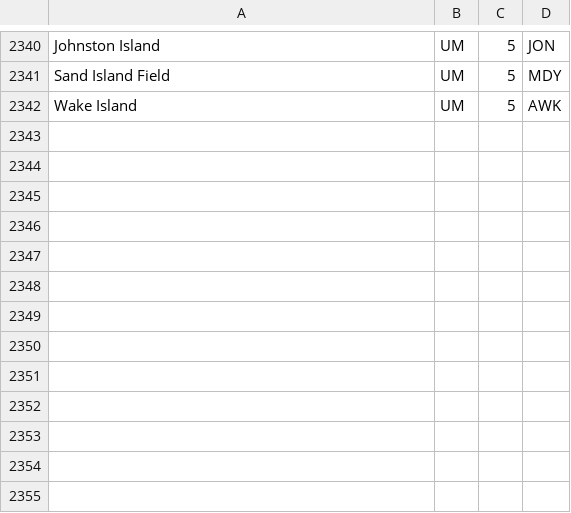
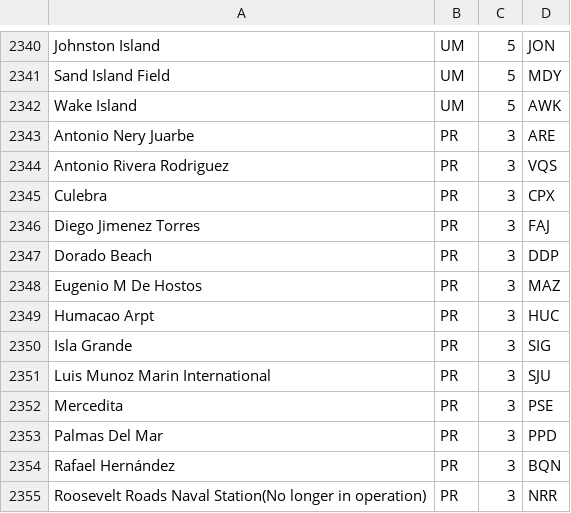
Before and after one commit to markgrover/bdtc-hive, a CSV file: airports.csv, drawn as a sheet; only a part is shown, gaps mark what is left out.

Commit message:
Adding Puerto Rico airport codes

```diff
--- a/airports.csv
+++ b/airports.csv
@@ -2342 +2342,14 @@ Sand Island Field,UM,5,MDY
 Wake Island,UM,5,AWK
+Antonio Nery Juarbe,PR,3,ARE
+Antonio Rivera Rodriguez,PR,3,VQS
+Culebra,PR,3,CPX
+Diego Jimenez Torres,PR,3,FAJ
+Dorado Beach,PR,3,DDP
+Eugenio M De Hostos,PR,3,MAZ
+Humacao Arpt,PR,3,HUC
+Isla Grande,PR,3,SIG
+Luis Munoz Marin International,PR,3,SJU
+Mercedita,PR,3,PSE
+Palmas Del Mar,PR,3,PPD
+Rafael Hernández,PR,3,BQN
+Roosevelt Roads Naval Station(No longer in operation),PR,3,NRR
```
